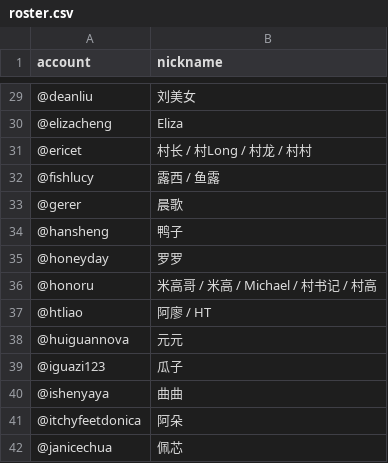
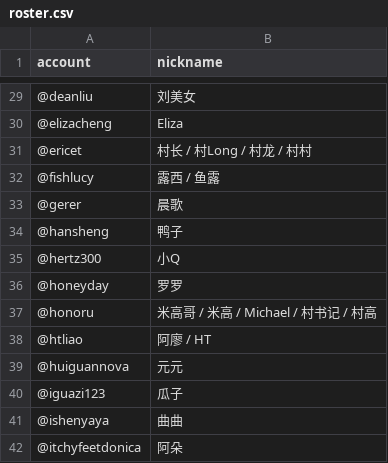
Before and after one commit to steem-guides/roster, a CSV file: roster.csv, drawn as a sheet; only a part is shown, gaps mark what is left out; the shorter side is filled out with more unchanged rows.

Commit message:
Roster updated: 2019-06-13 14:56:55 +0000

```diff
--- a/roster.csv
+++ b/roster.csv
@@ -34,2 +34,3 @@ account,nickname
 @hansheng,鸭子
+@hertz300,小Q
 @honeyday,罗罗
```
Also changed, not shown: 1 other file.
